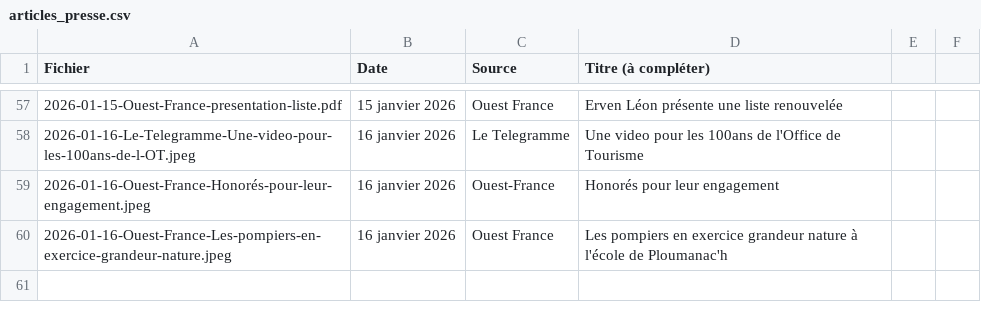
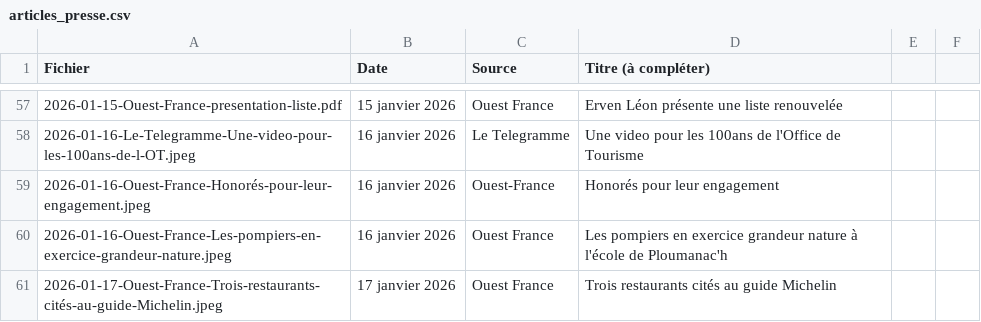
Before and after one commit to art-et-code/bvap2026-site, a CSV file: a-publier/articles_presse.csv, drawn as a sheet; only a part is shown, gaps mark what is left out.

```diff
--- a/a-publier/articles_presse.csv
+++ b/a-publier/articles_presse.csv
@@ -60 +60,2 @@ Fichier,Date,Source,Titre (à compléter)
 2026-01-16-Ouest-France-Les-pompiers-en-exercice-grandeur-nature.jpeg,16 janvier 2026,Ouest France,Les pompiers en exercice grandeur nature à l'école de Ploumanac'h
+2026-01-17-Ouest-France-Trois-restaurants-cités-au-guide-Michelin.jpeg,17 janvier 2026,Ouest France,Trois restaurants cités au guide Michelin
```
Also changed, not shown: a-publier/BVAP2026_Equipe_corrige.csv, 3 other files.
